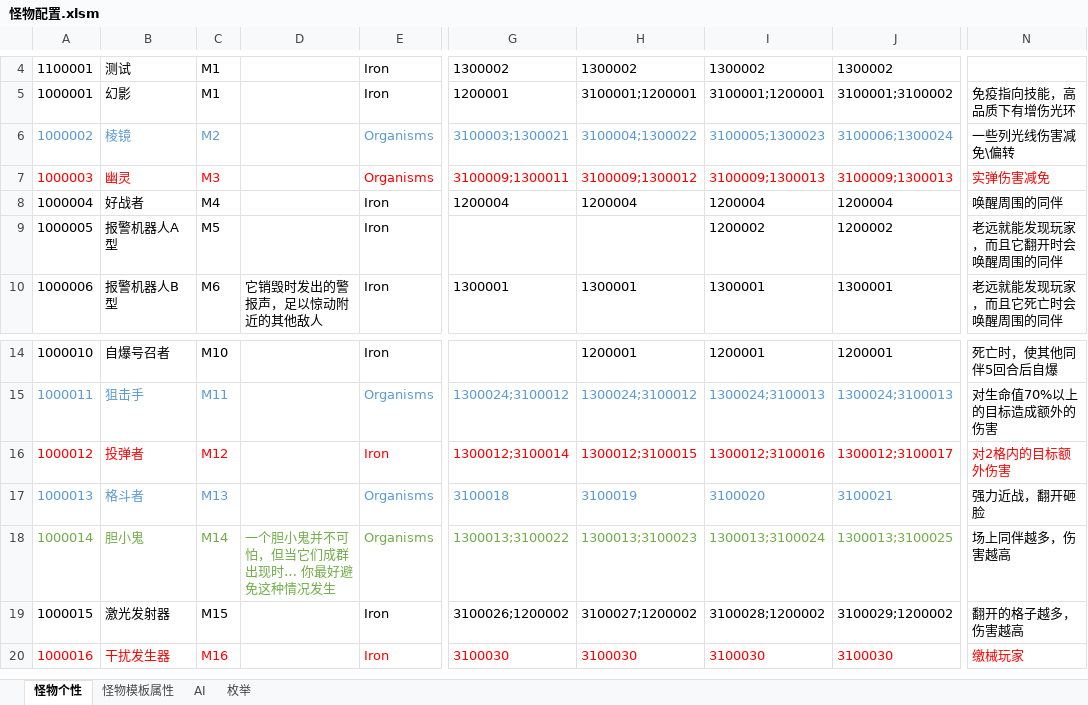
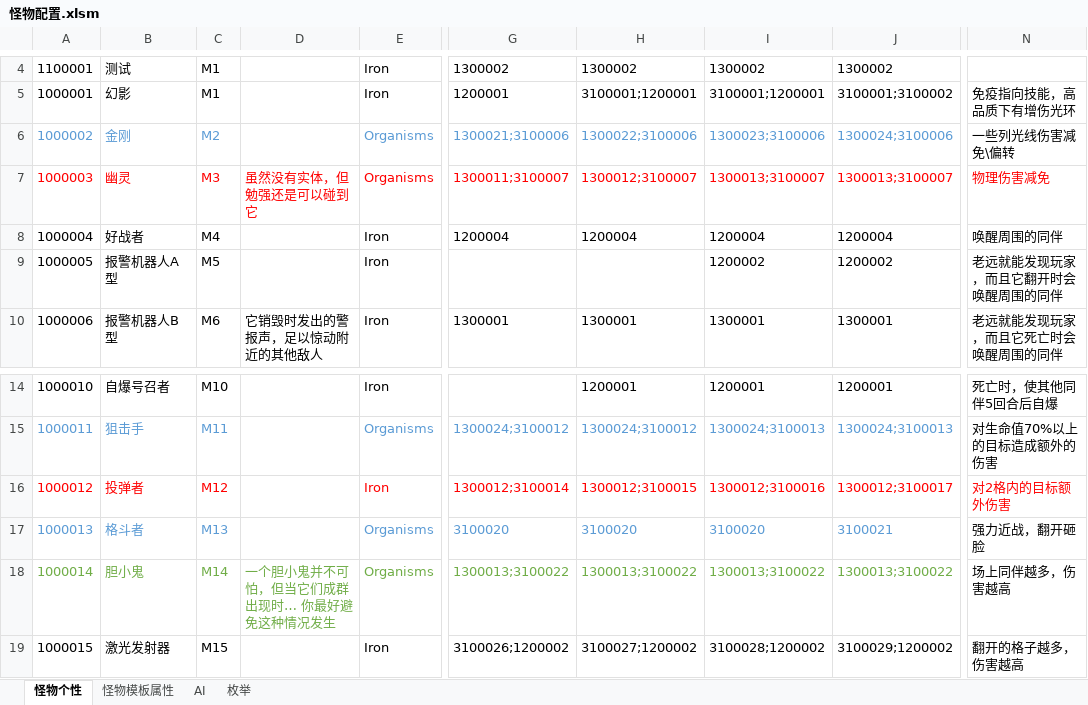
Before and after one commit to Canvastudio/Prometheus, an Excel workbook: Design/原始配置表/怪物配置.xlsm, sheet 怪物个性, drawn as a sheet; only a part is shown, gaps mark what is left out; the shorter side is filled out with more unchanged rows; values as stored, in another font and other column widths than the file's, no borders; conditional formats and table styles not drawn; the diff names each change by its address in the sheet, - before the commit and + after, or states it on an @@ line.

```diff
--- a/Design/原始配置表/怪物配置.xlsm (sheet 怪物个性)
+++ b/Design/原始配置表/怪物配置.xlsm (sheet 怪物个性)
-B6: 棱镜
+B6: 金刚
-G6: 3100003;1300021
+G6: 1300021;3100006
-H6: 3100004;1300022
+H6: 1300022;3100006
-I6: 3100005;1300023
+I6: 1300023;3100006
-J6: 3100006;1300024
+J6: 1300024;3100006
-D7: (empty)
+D7: 虽然没有实体，但勉强还是可以碰到它
-G7: 3100009;1300011
+G7: 1300011;3100007
-H7: 3100009;1300012
+H7: 1300012;3100007
-I7: 3100009;1300013
+I7: 1300013;3100007
-J7: 3100009;1300013
+J7: 1300013;3100007
-N7: 实弹伤害减免
+N7: 物理伤害减免
-G17: 3100018
+G17: 3100020
-H17: 3100019
+H17: 3100020
-H18: 1300013;3100023
+H18: 1300013;3100022
-I18: 1300013;3100024
+I18: 1300013;3100022
-J18: 1300013;3100025
+J18: 1300013;3100022
```
Also changed, not shown: Design/原始配置表/地图配置.xlsm, Design/原始配置表/技能.xlsm, 8 other files.
